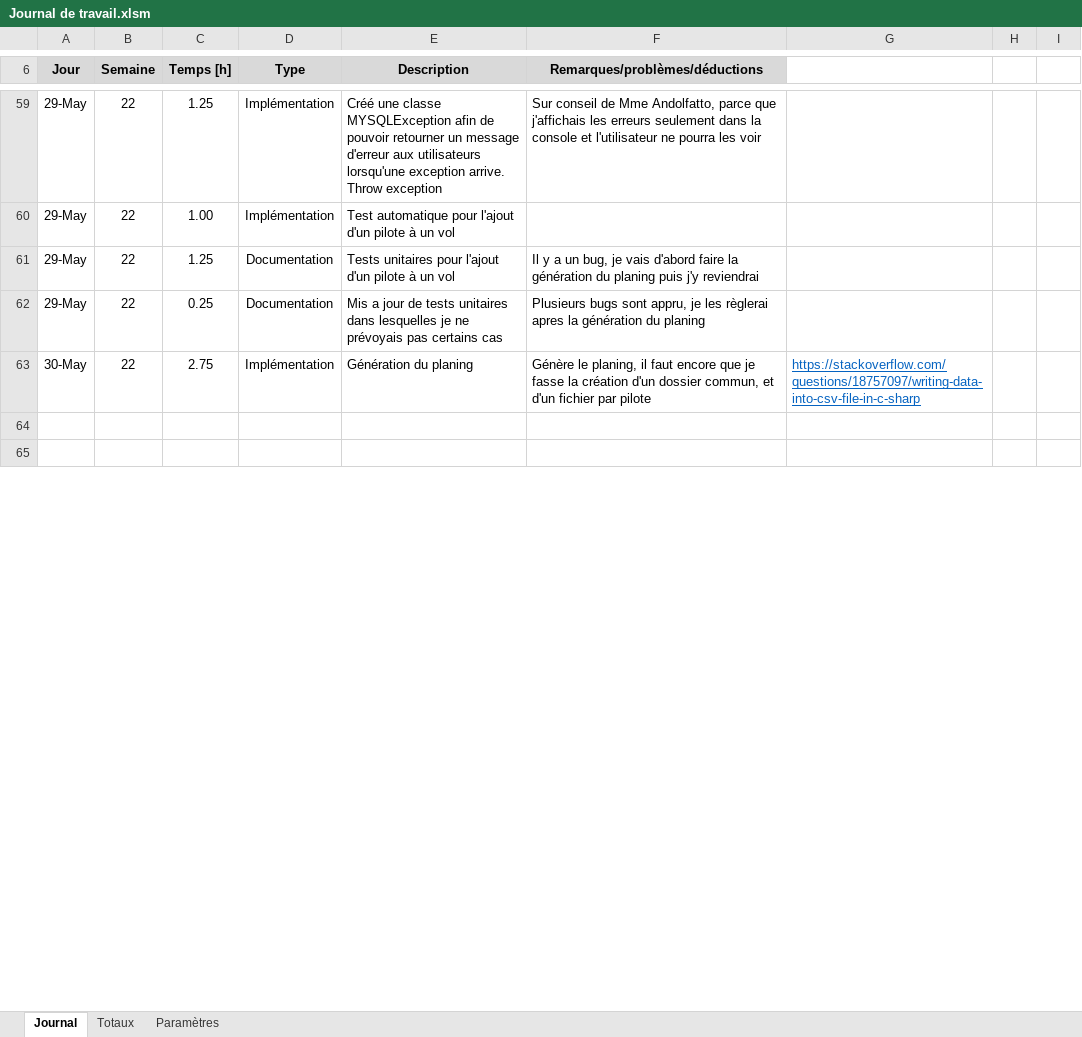
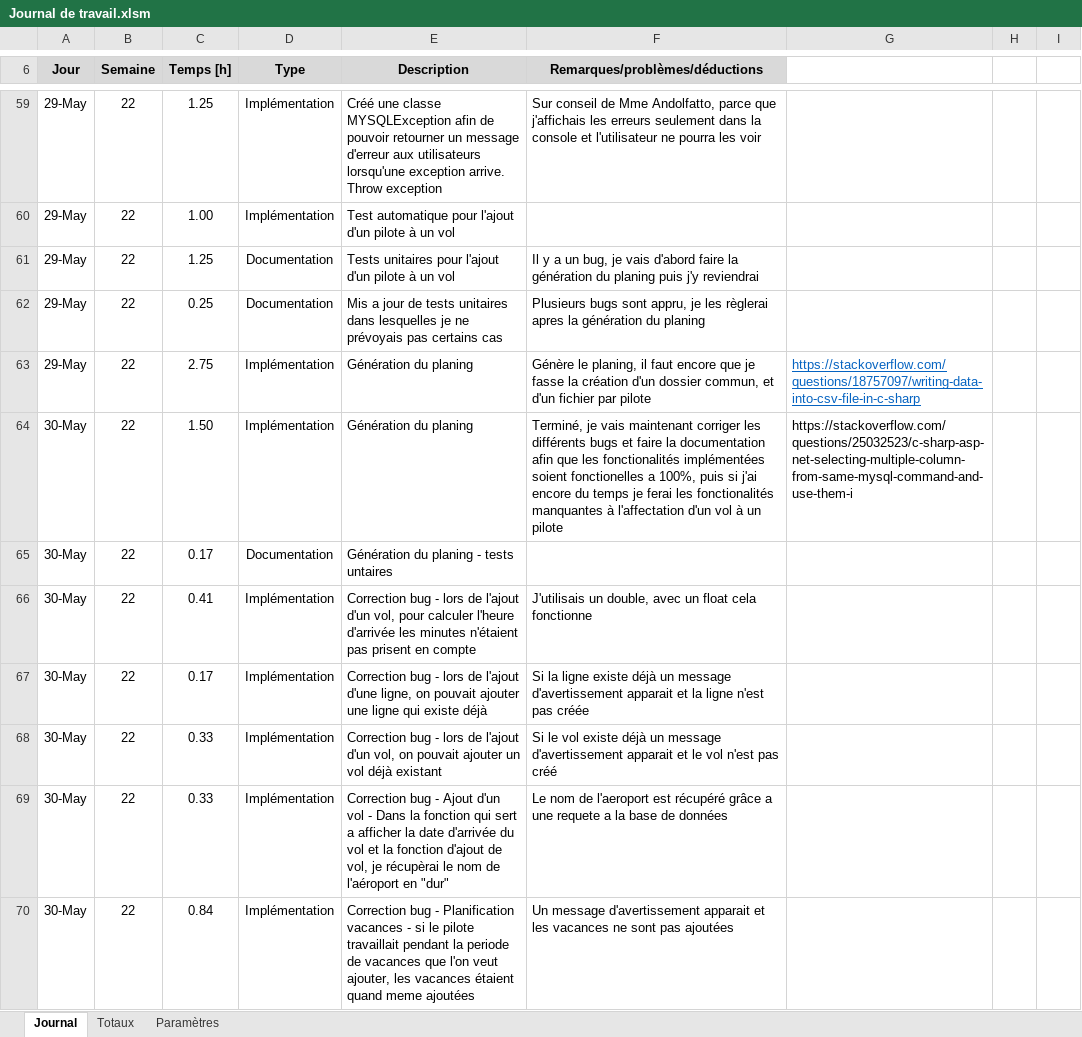
Before and after one commit to L-Gianinetti/TPI, an Excel workbook: Documentation/Planification JournalDeTravail/Journal de travail.xlsm, sheet Journal, drawn as a sheet; only a part is shown, gaps mark what is left out; the shorter side is filled out with more unchanged rows; values as stored, in another font and other column widths than the file's, no borders; charts and pictures not drawn; the diff covers the shown part only; the diff names each change by its address in the sheet, - before the commit and + after, or states it on an @@ line.

```diff
--- a/Documentation/Planification JournalDeTravail/Journal de travail.xlsm (sheet Journal)
+++ b/Documentation/Planification JournalDeTravail/Journal de travail.xlsm (sheet Journal)
-A63 (Jour): 30-May
+A63 (Jour): 29-May
+row 64: 30-May | 22 | 1.50 | Implémentation | Génération du planing | Terminé, je vais maintenant corriger les différents bugs et faire la documentation afin que les fonctionalités implémentées soient fonctionelles a 100%, puis si j'ai encore du temps je ferai les fonctionalités manquantes à l'affectation d'un vol à un pilote | https://stackoverflow.com/questions/25032523/c-sharp-asp-net-selecting-multiple-column-from-same-mysql-command-and-use-them-i
+row 65: 30-May | 22 | 0.17 | Documentation | Génération du planing - tests untaires
+row 66: 30-May | 22 | 0.41 | Implémentation | Correction bug - lors de l'ajout d'un vol, pour calculer l'heure d'arrivée les minutes n'étaient pas prisent en compte | J'utilisais un double, avec un float cela fonctionne
+row 67: 30-May | 22 | 0.17 | Implémentation | Correction bug - lors de l'ajout d'une ligne, on pouvait ajouter une ligne qui existe déjà | Si la ligne existe déjà un message d'avertissement apparait et la ligne n'est pas créée
+row 68: 30-May | 22 | 0.33 | Implémentation | Correction bug - lors de l'ajout d'un vol, on pouvait ajouter un vol déjà existant | Si le vol existe déjà un message d'avertissement apparait et le vol n'est pas créé
+row 69: 30-May | 22 | 0.33 | Implémentation | Correction bug - Ajout d'un vol - Dans la fonction qui sert a afficher la date d'arrivée du vol et la fonction d'ajout de vol, je récupèrai le nom de l'aéroport en "dur" | Le nom de l'aeroport est récupéré grâce a une requete a la base de données
+row 70: 30-May | 22 | 0.84 | Implémentation | Correction bug - Planification vacances - si le pilote travaillait pendant la periode de vacances que l'on veut ajouter, les vacances étaient quand meme ajoutées | Un message d'avertissement apparait et les vacances ne sont pas ajoutées
```
Also changed, not shown: 4 added rows and 2 edited cells elsewhere in this sheet, Documentation/Tests unitaire/Tests unitaires.xlsx, 18 other files.
